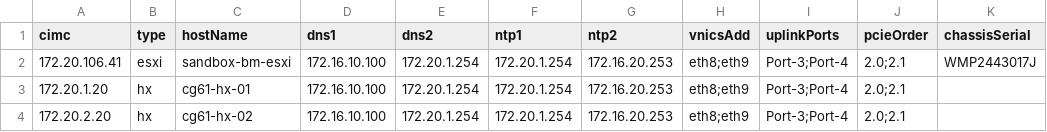
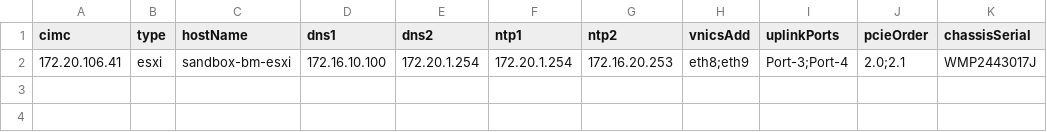
Before and after one commit to jc3943/gl-ucs, a CSV file: vars/master/imc/hostIpAddrs.csv, drawn as a sheet.

Commit message:
updated hostIpAddrs.csv

```diff
--- a/vars/master/imc/hostIpAddrs.csv
+++ b/vars/master/imc/hostIpAddrs.csv
@@ -2,3 +2 @@ cimc,type,hostName,dns1,dns2,ntp1,ntp2,vnicsAdd,uplinkPorts,pcieOrder,chassisSer
 172.20.106.41,esxi,sandbox-bm-esxi,172.16.10.100,172.20.1.254,172.20.1.254,172.16.20.253,eth8;eth9,Port-3;Port-4,2.0;2.1,WMP2443017J
-172.20.1.20,hx,cg61-hx-01,172.16.10.100,172.20.1.254,172.20.1.254,172.16.20.253,eth8;eth9,Port-3;Port-4,2.0;2.1,
-172.20.2.20,hx,cg61-hx-02,172.16.10.100,172.20.1.254,172.20.1.254,172.16.20.253,eth8;eth9,Port-3;Port-4,2.0;2.1,
```
Also changed, not shown: data/ucs/vmmInventory.csv.
